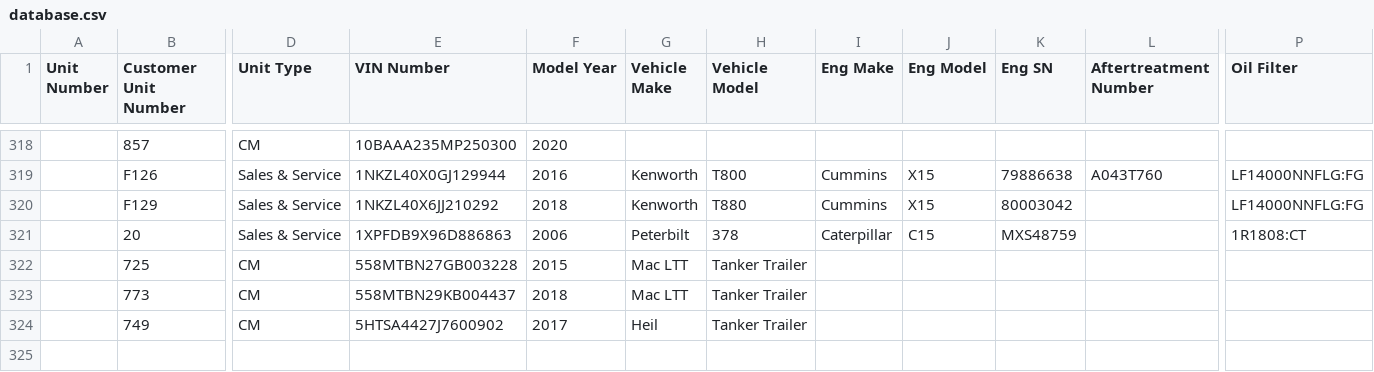
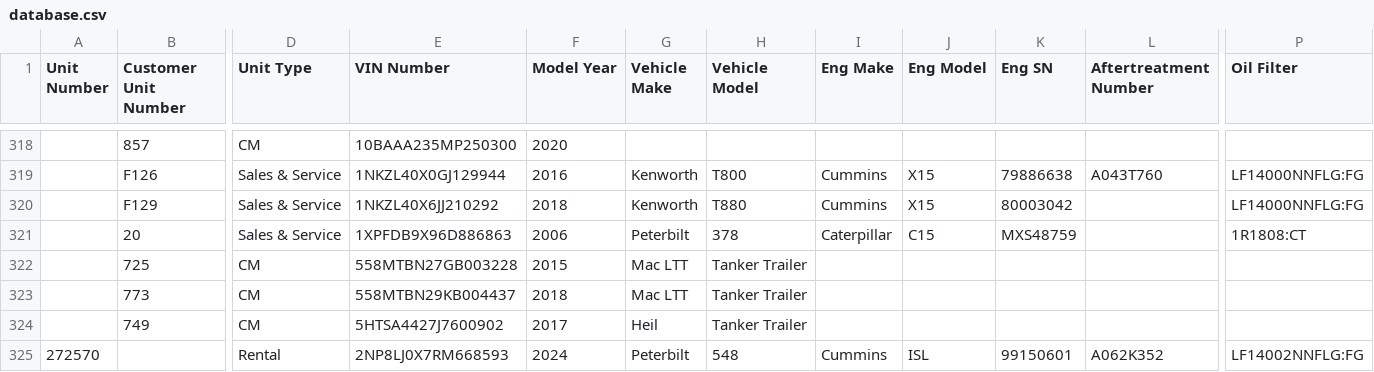
Before and after one commit to TuinderJ/personal-website, a CSV file: truck-data/database.csv, drawn as a sheet; only a part is shown, gaps mark what is left out; rows hold the shown columns only; the diff names each change by its address in the sheet, - before the commit and + after, or states it on an @@ line.

Commit message:
truck add

```diff
--- a/truck-data/database.csv
+++ b/truck-data/database.csv
+row 325: 272570 |  | Rental | 2NP8LJ0X7RM668593 | 2024 | Peterbilt | 548 | Cummins | ISL | 99150601 | A062K352 | LF14002NNFLG:FG
```
